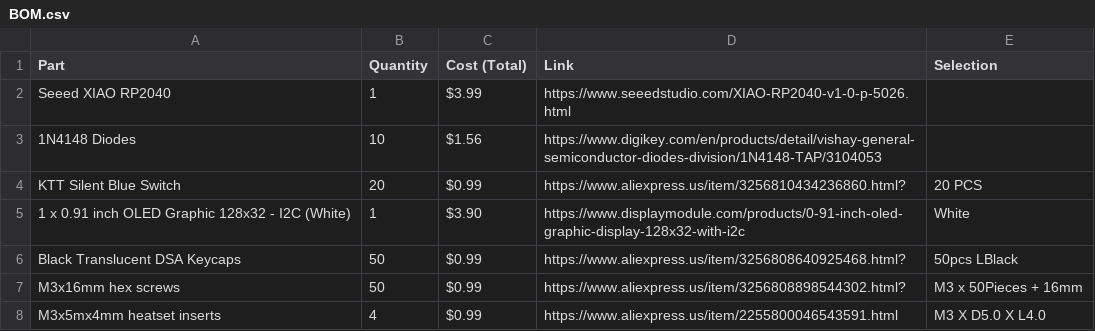
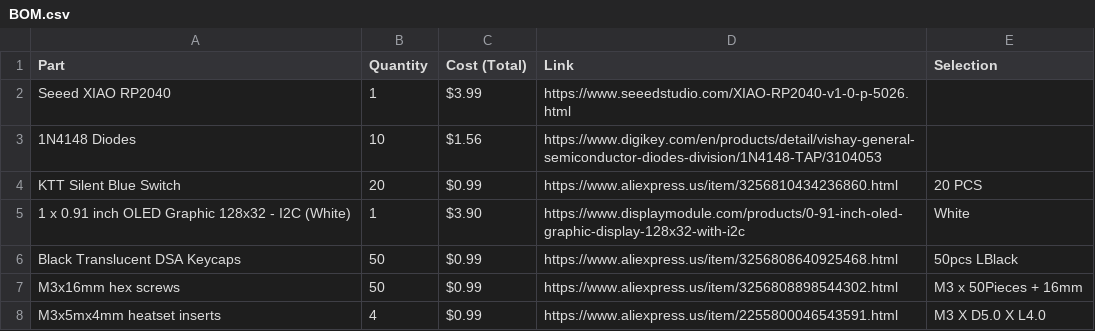
Before and after one commit to koya-san/MediaPad, a CSV file: BOM.csv, drawn as a sheet.

Commit message:
Update BOM.csv

```diff
--- a/BOM.csv
+++ b/BOM.csv
@@ -3,6 +3,6 @@ Seeed XIAO RP2040, 1, $3.99, https://www.seeedstudio.com/XIAO-RP2040-v1-0-p-5026
 1N4148 Diodes, 10, $1.56, https://www.digikey.com/en/products/detail/vishay-general-semiconductor-diodes-division/1N4148-TAP/3104053,
-KTT Silent Blue Switch, 20, $0.99 , https://www.aliexpress.us/item/3256810434236860.html?, 20 PCS
+KTT Silent Blue Switch, 20, $0.99 , https://www.aliexpress.us/item/3256810434236860.html, 20 PCS
 1 x 0.91 inch OLED Graphic 128x32 - I2C (White), 1, $3.90, https://www.displaymodule.com/products/0-91-inch-oled-graphic-display-128x32-with-i2c, White
-Black Translucent DSA Keycaps, 50, $0.99, https://www.aliexpress.us/item/3256808640925468.html?, 50pcs LBlack
-M3x16mm hex screws, 50, $0.99, https://www.aliexpress.us/item/3256808898544302.html?, M3 x 50Pieces + 16mm
+Black Translucent DSA Keycaps, 50, $0.99, https://www.aliexpress.us/item/3256808640925468.html, 50pcs LBlack
+M3x16mm hex screws, 50, $0.99, https://www.aliexpress.us/item/3256808898544302.html, M3 x 50Pieces + 16mm
 M3x5mx4mm heatset inserts, 4, $0.99, https://www.aliexpress.us/item/2255800046543591.html, M3 X D5.0 X L4.0
```
